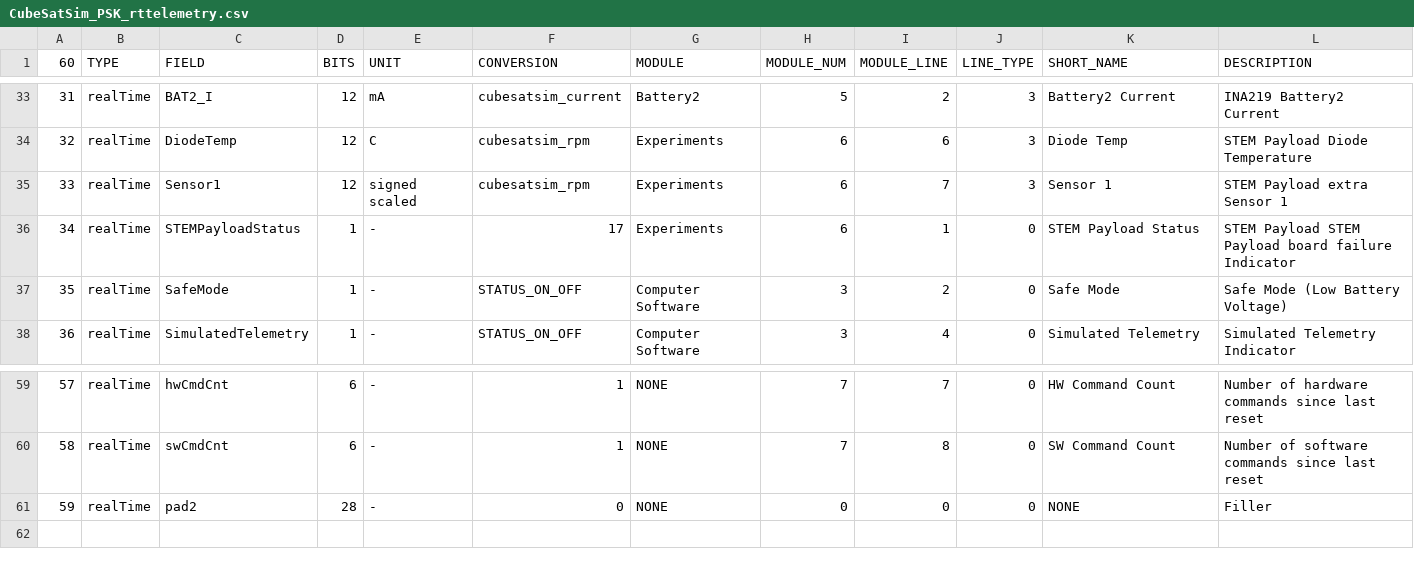
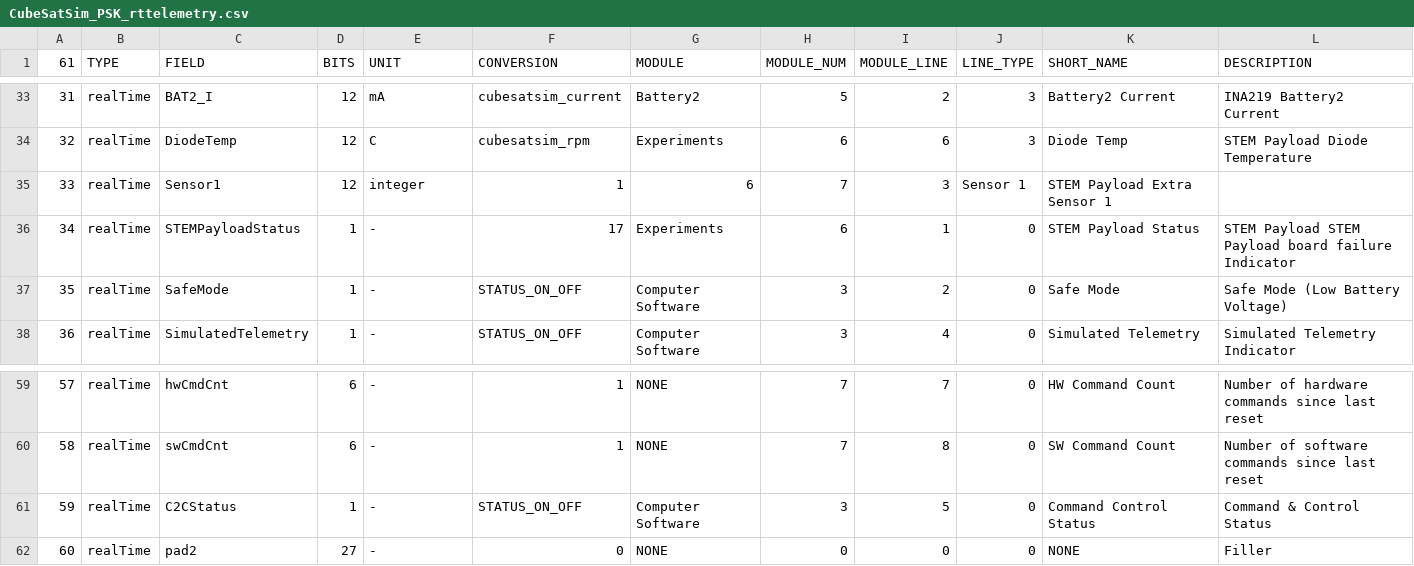
Before and after one commit to alanbjohnston/CubeSatSim, a CSV file: spacecraft/FoxTelem_1.13e/CubeSatSim_PSK_rttelemetry.csv, drawn as a sheet; only a part is shown, gaps mark what is left out; addresses are those after the commit; the diff names each change by its address in the sheet, - before the commit and + after, or states it on an @@ line.

Commit message:
Update CubeSatSim_PSK_rttelemetry.csv Add C&C

```diff
--- a/spacecraft/FoxTelem_1.13e/CubeSatSim_PSK_rttelemetry.csv
+++ b/spacecraft/FoxTelem_1.13e/CubeSatSim_PSK_rttelemetry.csv
@@ column A (61) renumbered from row 1 down @@
-E35 (UNIT): signed scaled
+E35 (UNIT): integer
-F35 (CONVERSION): cubesatsim_rpm
+F35 (CONVERSION): 1
-G35 (MODULE): Experiments
+G35 (MODULE): 6
-H35 (MODULE_NUM): 6
+H35 (MODULE_NUM): 7
-I35 (MODULE_LINE): 7
+I35 (MODULE_LINE): 3
-J35 (LINE_TYPE): 3
+J35 (LINE_TYPE): Sensor 1
-K35 (SHORT_NAME): Sensor 1
+K35 (SHORT_NAME): STEM Payload Extra Sensor 1
-L35 (DESCRIPTION): STEM Payload extra Sensor 1
+L35 (DESCRIPTION): (empty)
+row 61: 59 | realTime | C2CStatus | 1 | - | STATUS_ON_OFF | Computer Software | 3 | 5 | 0 | Command Control Status | Command & Control Status
-D62 (BITS): 28
+D62 (BITS): 27
```
